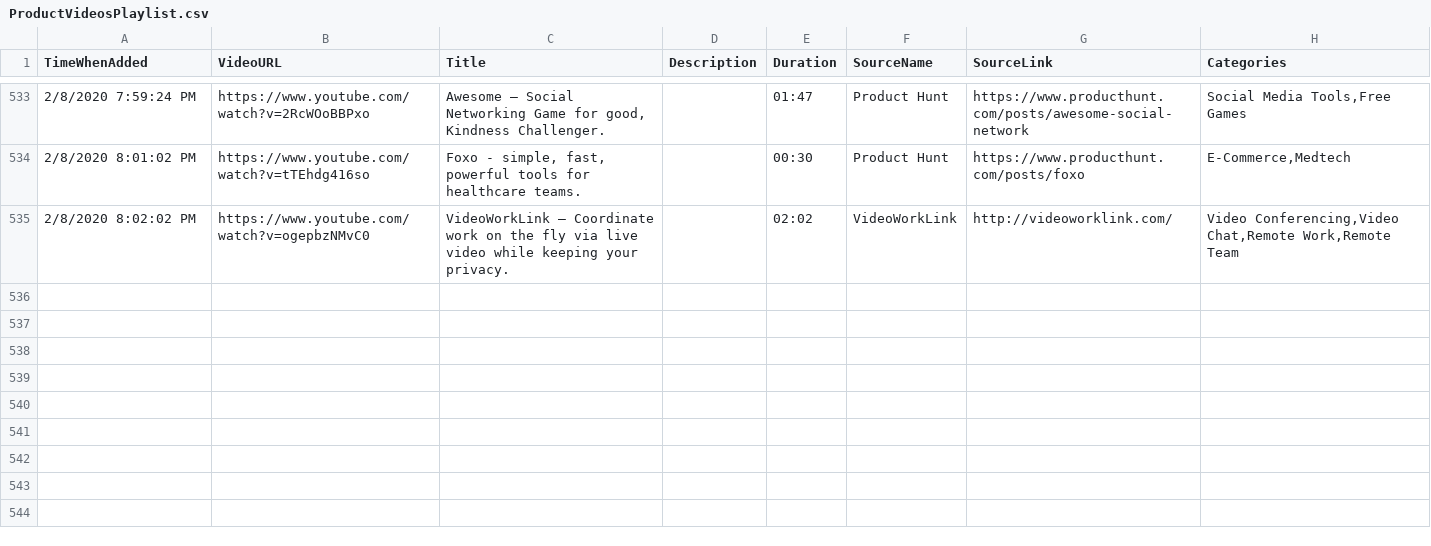
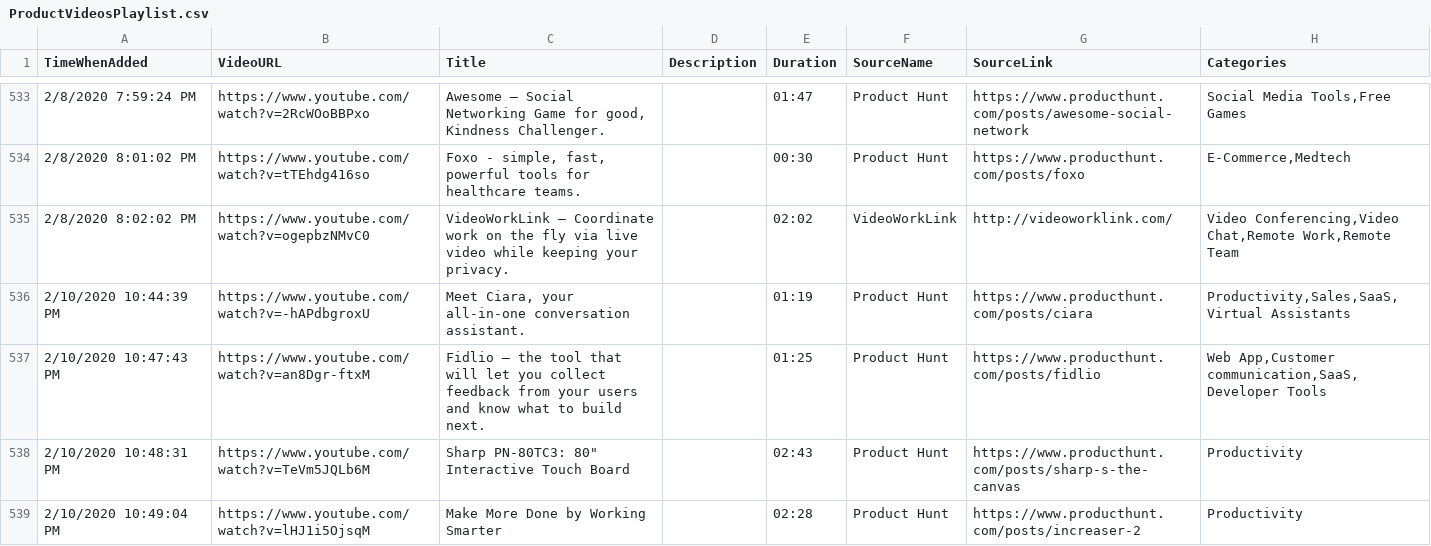
Before and after one commit to productvideostv/website, a CSV file: ProductVideosPlaylist.csv, drawn as a sheet; only a part is shown, gaps mark what is left out; the diff names each change by its address in the sheet, - before the commit and + after, or states it on an @@ line.

Commit message:
PH for today.

```diff
--- a/ProductVideosPlaylist.csv
+++ b/ProductVideosPlaylist.csv
+row 536: 2/10/2020 10:44:39 PM | https://www.youtube.com/watch?v=-hAPdbgroxU | Meet Ciara, your all-in-one conversation assistant. |  | 01:19 | Product Hunt | https://www.producthunt.com/posts/ciara | Productivity,Sales,SaaS,Virtual Assistants
+row 537: 2/10/2020 10:47:43 PM | https://www.youtube.com/watch?v=an8Dgr-ftxM | Fidlio – the tool that will let you collect feedback from your users and know what to build next. |  | 01:25 | Product Hunt | https://www.producthunt.com/posts/fidlio | Web App,Customer communication,SaaS,Developer Tools
+row 538: 2/10/2020 10:48:31 PM | https://www.youtube.com/watch?v=TeVm5JQLb6M | Sharp PN-80TC3: 80" Interactive Touch Board |  | 02:43 | Product Hunt | https://www.producthunt.com/posts/sharp-s-the-canvas | Productivity
+row 539: 2/10/2020 10:49:04 PM | https://www.youtube.com/watch?v=lHJ1i5OjsqM | Make More Done by Working Smarter |  | 02:28 | Product Hunt | https://www.producthunt.com/posts/increaser-2 | Productivity
```
